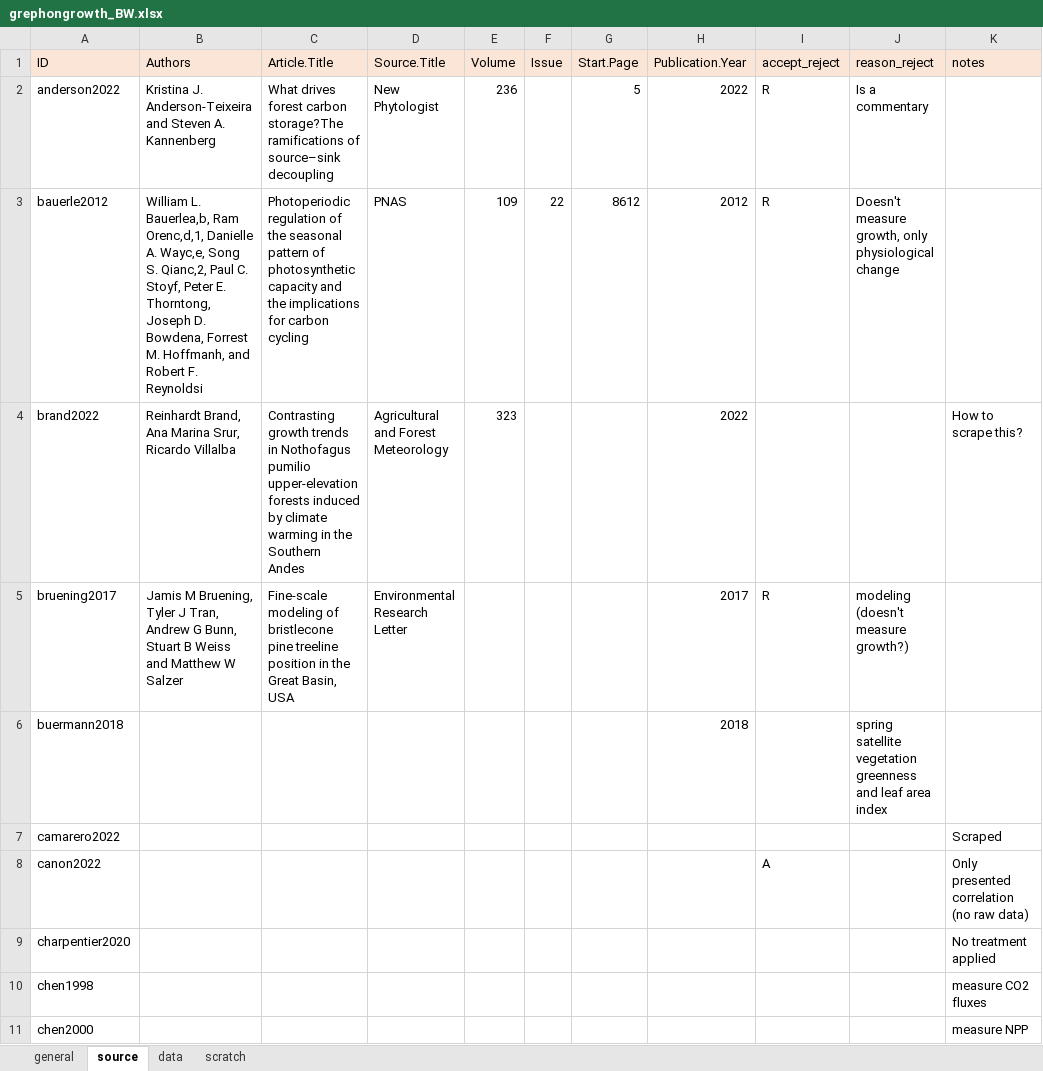
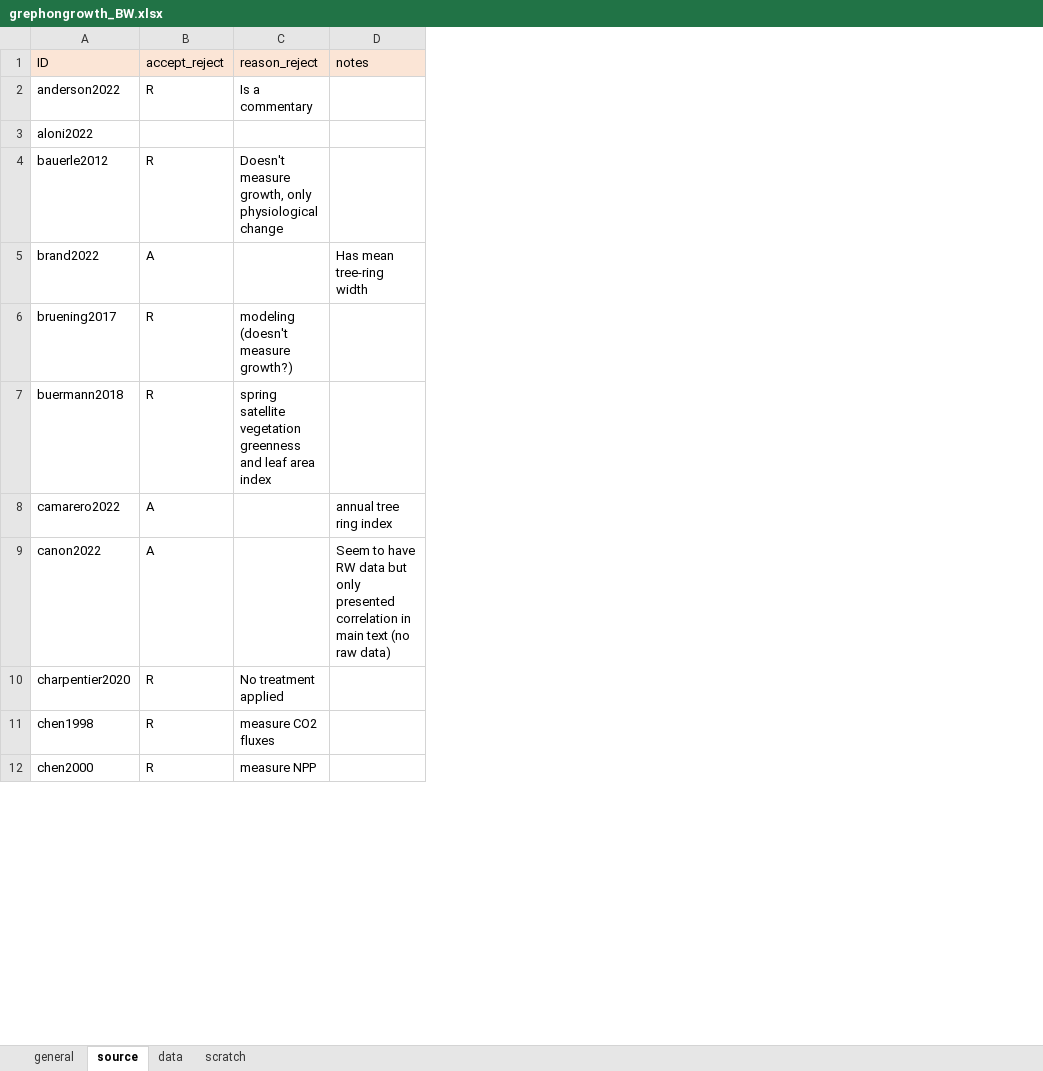
Before and after one commit to lizzieinvancouver/grephongrowthmeta, an Excel workbook: data/grephongrowth_BW.xlsx, sheet source, drawn as a sheet; only a part is shown; values as stored, in another font and other column widths than the file's, no borders; removed rows and columns are numbered as before the commit, all else as after; ↵ is a line break in a cell; the diff covers the shown part only; the diff names each change by its address in the sheet, - before the commit and + after, or states it on an @@ line.

```diff
--- a/data/grephongrowth_BW.xlsx (sheet source)
+++ b/data/grephongrowth_BW.xlsx (sheet source)
-column B (Authors), rows 2-5: Kristina J. Anderson-Teixeira and Steven A. Kannenberg | William L. Bauerlea,b, Ram Orenc,d,1, Danielle A. Wayc,e, Song S. Qianc,2, Paul C. Stoyf, Peter E. Thorntong, ↵ Joseph D. Bowdena, Forrest M. Hoffmanh, and Robert F. Reynoldsi | Reinhardt Brand, Ana Marina Srur, Ricardo Villalba | Jamis M Bruening, Tyler J Tran, Andrew G Bunn, Stuart B Weiss and Matthew W Salzer
-column C (Article.Title), rows 2-5: What drives forest carbon storage?The ramifications of source–sink decoupling | Photoperiodic regulation of the seasonal pattern of photosynthetic capacity and the implications for carbon cycling | Contrasting growth trends in Nothofagus pumilio upper-elevation forests induced by climate warming in the Southern Andes | Fine-scale modeling of bristlecone pine treeline position in the Great Basin, USA
-column D (Source.Title), rows 2-5: New Phytologist | PNAS | Agricultural and Forest Meteorology | Environmental Research Letter
-column E (Volume), rows 2-4: 236 | 109 | 323
-column F (Issue), row 3: 22
-column G (Start.Page), rows 2-3: 5 | 8612
-column H (Publication.Year), rows 2-6: 2022 | 2012 | 2022 | 2017 | 2018
+row 3: aloni2022
-B5 (accept_reject): (empty)
+B5 (accept_reject): A
-D5 (notes): How to scrape this?
+D5 (notes): Has mean tree-ring width
-B7 (accept_reject): (empty)
+B7 (accept_reject): R
-B8 (accept_reject): (empty)
+B8 (accept_reject): A
-D8 (notes): Scraped
+D8 (notes): annual tree ring index
-D9 (notes): Only presented correlation (no raw…
+D9 (notes): Seem to have RW data but only presented correlation in main text (no raw…
-B10:B12 (accept_reject): (empty)
+B10:B12 (accept_reject): R
-C10 (reason_reject): (empty)
+C10 (reason_reject): No treatment applied
-D10 (notes): No treatment applied
+D10 (notes): (empty)
-C11 (reason_reject): (empty)
+C11 (reason_reject): measure CO2 fluxes
-D11 (notes): measure CO2 fluxes
+D11 (notes): (empty)
-C12 (reason_reject): (empty)
+C12 (reason_reject): measure NPP
-D12 (notes): measure NPP
+D12 (notes): (empty)
```
Also changed, not shown: 74 added rows elsewhere in this sheet, sheet data, 9 other files.
